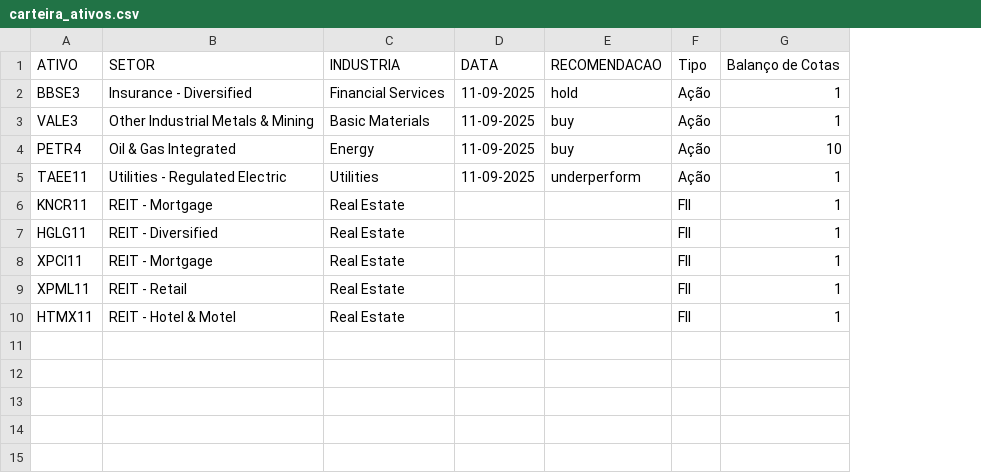
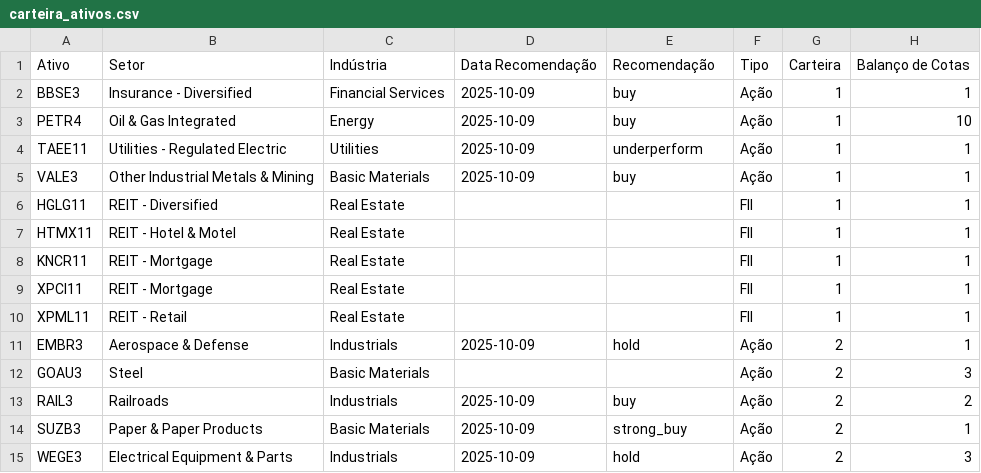
Before and after one commit to LuisHenrique7/Analise-Financeira, a CSV file: Dados Modelados/carteira_ativos.csv, drawn as a sheet; removed rows and columns are numbered as before the commit, all else as after; the diff names each change by its address in the sheet, - before the commit and + after, or states it on an @@ line.

Commit message:
Cria página Comparativo entre carteiras

```diff
--- a/Dados Modelados/carteira_ativos.csv
+++ b/Dados Modelados/carteira_ativos.csv
-column D, row 2: 11-09-2025; rows 4-5: 11-09-2025 | 11-09-2025
+column D, rows 2-4: all 2025-10-09
+column G, rows 2-4: all 1; rows 8-10: all 1
-row 1: ATIVO | SETOR | INDUSTRIA | DATA | RECOMENDACAO | Tipo | Balanço de Cotas
+row 1: Ativo | Setor | Indústria | Data Recomendação | Recomendação | Tipo | Carteira | Balanço de Cotas
-E2: hold
+E2: buy
@@ row 3 moved to row 5: VALE3 @@
@@ row 7 moved to row 6: HGLG11 @@
@@ row 10 moved to row 7: HTMX11 @@
+row 11: EMBR3 | Aerospace & Defense | Industrials | 2025-10-09 | hold | Ação | 2 | 1
+row 12: GOAU3 | Steel | Basic Materials |  |  | Ação | 2 | 3
+row 13: RAIL3 | Railroads | Industrials | 2025-10-09 | buy | Ação | 2 | 2
+row 14: SUZB3 | Paper & Paper Products | Basic Materials | 2025-10-09 | strong_buy | Ação | 2 | 1
+row 15: WEGE3 | Electrical Equipment & Parts | Industrials | 2025-10-09 | hold | Ação | 2 | 3
```
Also changed, not shown: Aquisições.csv, Dados Modelados/Dividendos Recebidos.csv, 16 other files.
